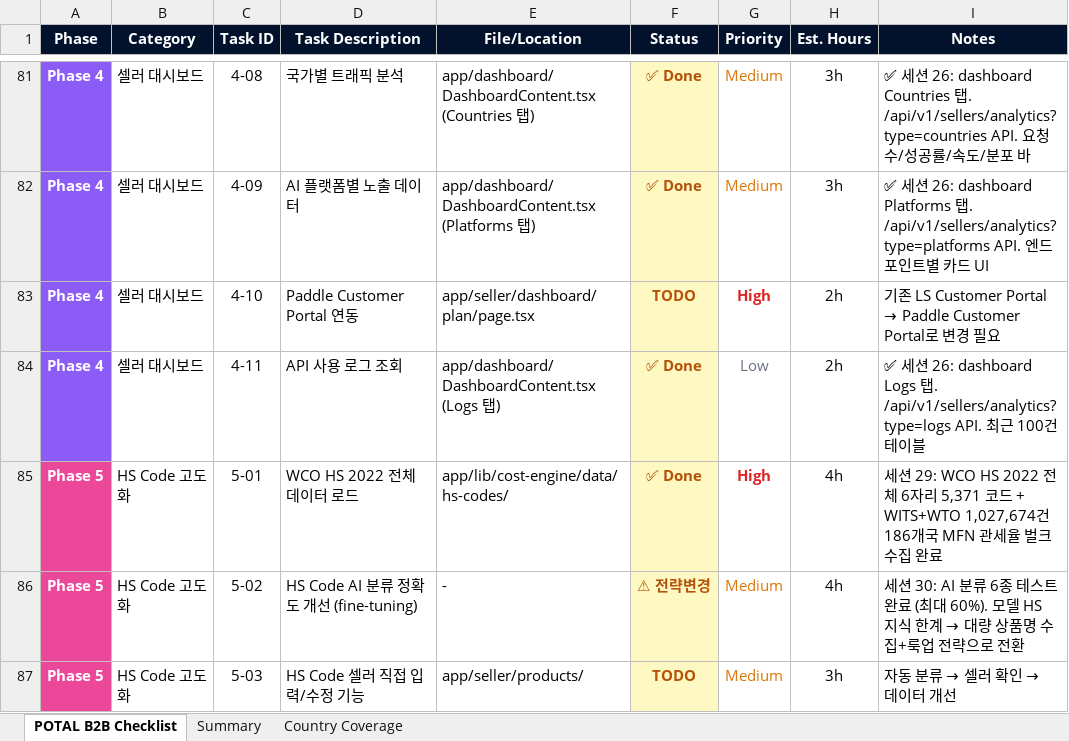
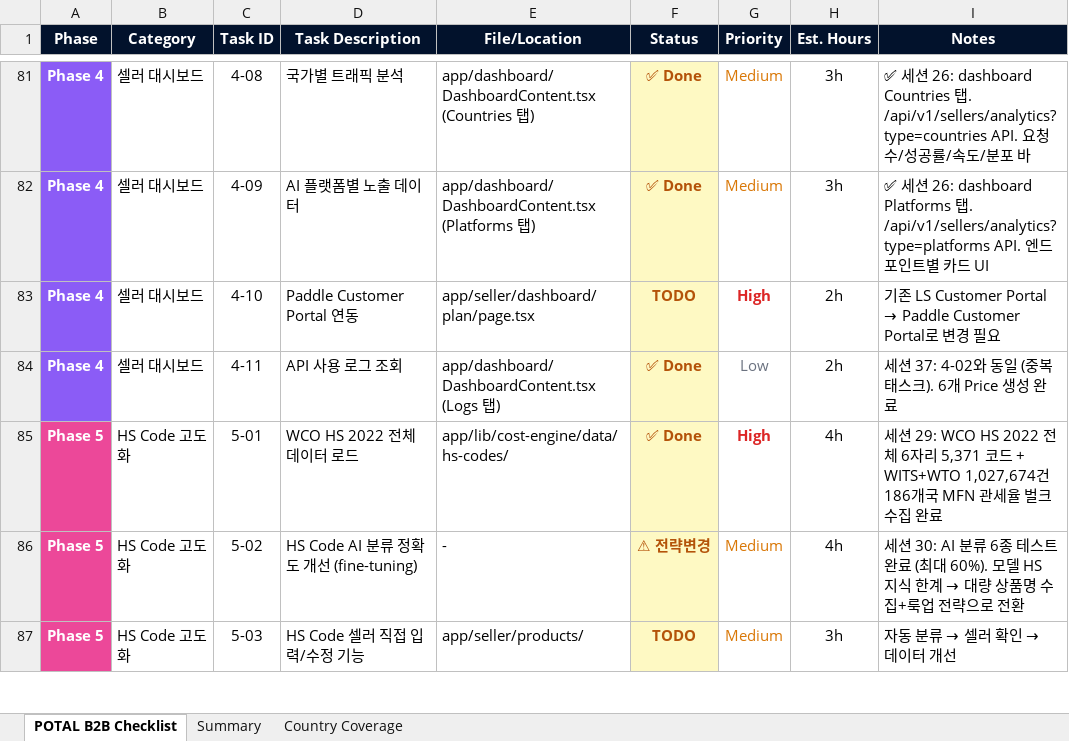
Before and after one commit to soulmaten7/potal, an Excel workbook: checklists/POTAL_B2B_Checklist.xlsx, sheet POTAL B2B Checklist, drawn as a sheet; only a part is shown, gaps mark what is left out; values as stored, in another font and other column widths than the file's, no borders; the diff covers the shown part only; the diff names each change by its address in the sheet, - before the commit and + after, or states it on an @@ line.

```diff
--- a/checklists/POTAL_B2B_Checklist.xlsx (sheet POTAL B2B Checklist)
+++ b/checklists/POTAL_B2B_Checklist.xlsx (sheet POTAL B2B Checklist)
-I84 (Notes): ✅ 세션 26: dashboard Logs 탭. /api/v1/sellers/analytics?type=logs API. 최근 100건 테이블
+I84 (Notes): 세션 37: 4-02와 동일 (중복 태스크). 6개 Price 생성 완료
```
Also changed, not shown: 6 added rows and 18 edited cells elsewhere in this sheet, sheet Summary, 7 other files.
